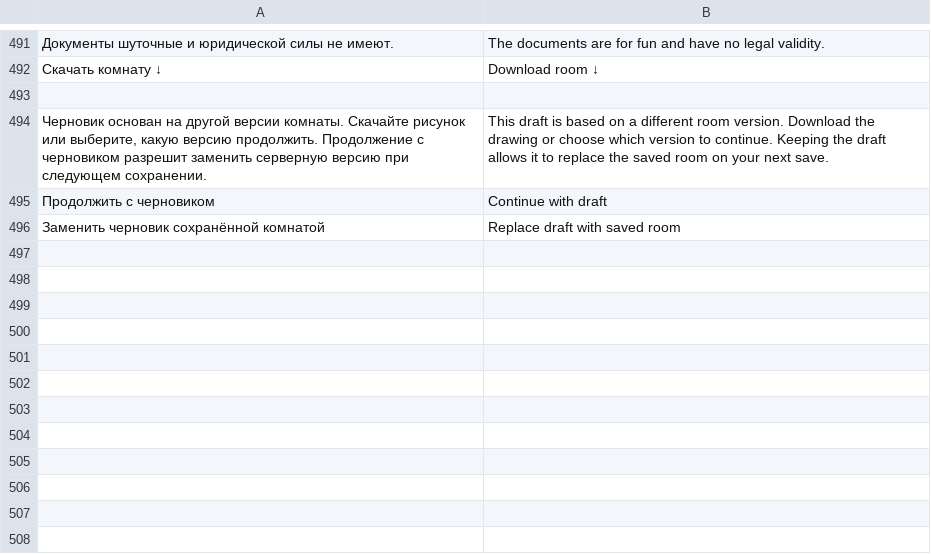
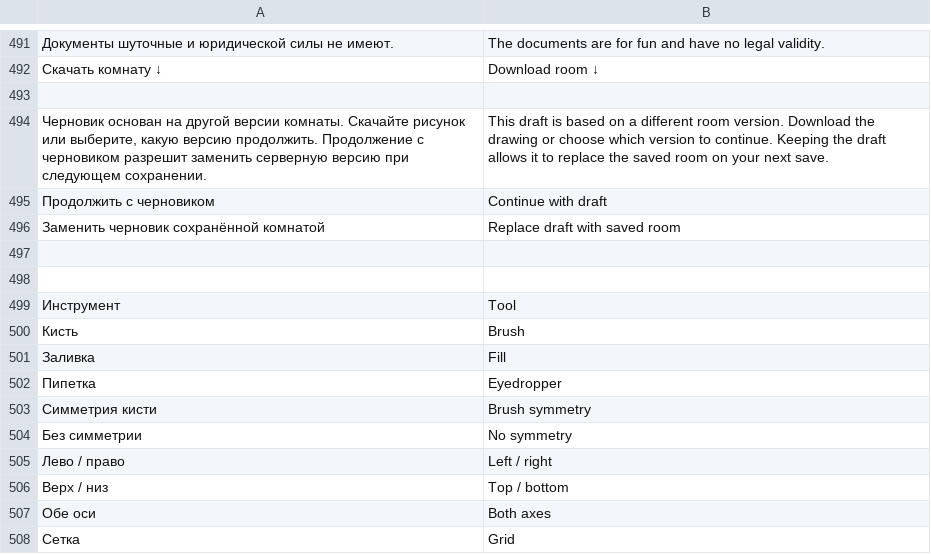
Before and after one commit to den9911/pixel-rooms, a TSV file: i18n/catalog.tsv, drawn as a sheet; only a part is shown, gaps mark what is left out; the diff names each change by its address in the sheet, - before the commit and + after, or states it on an @@ line.

Commit message:
Add fill, eyedropper, brush symmetry and editor grid controls

```diff
--- a/i18n/catalog.tsv
+++ b/i18n/catalog.tsv
+row 497: (empty)
+row 498: (empty)
+row 499: Инструмент | Tool
+row 500: Кисть | Brush
+row 501: Заливка | Fill
+row 502: Пипетка | Eyedropper
+row 503: Симметрия кисти | Brush symmetry
+row 504: Без симметрии | No symmetry
+row 505: Лево / право | Left / right
+row 506: Верх / низ | Top / bottom
+row 507: Обе оси | Both axes
+row 508: Сетка | Grid
```
Also changed, not shown: 7 other files.
